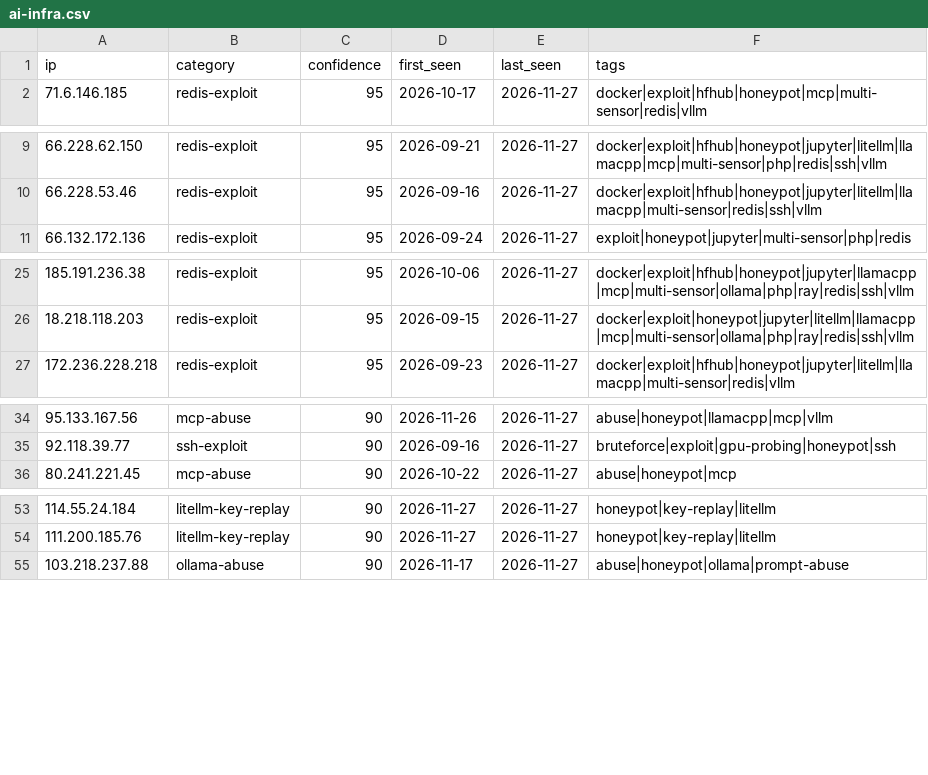
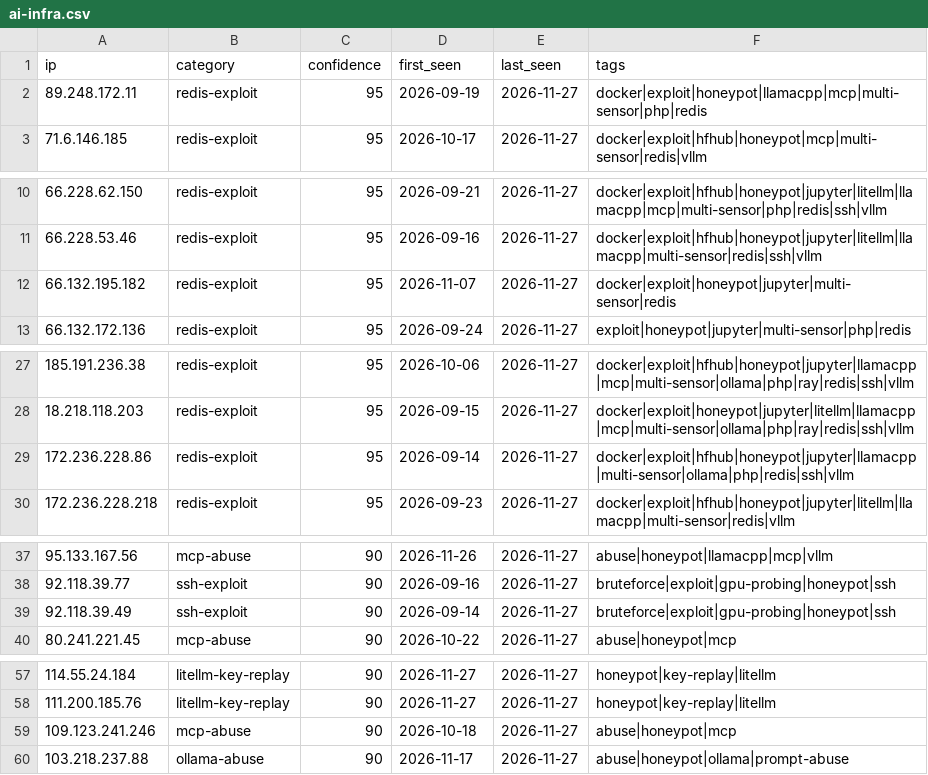
Before and after one commit to Zikmadol/trapline-ioc, a CSV file: feeds/ai-infra.csv, drawn as a sheet; only a part is shown, gaps mark what is left out; the diff covers the shown part only.

```diff
--- a/feeds/ai-infra.csv
+++ b/feeds/ai-infra.csv
@@ -1,2 +1,3 @@
 ip,category,confidence,first_seen,last_seen,tags
+89.248.172.11,redis-exploit,95,2026-09-19,2026-11-27,docker|exploit|honeypot|llamacpp|mcp|multi-sensor|php|redis
 71.6.146.185,redis-exploit,95,2026-10-17,2026-11-27,docker|exploit|hfhub|honeypot|mcp|multi-sensor|redis|vllm
@@ -10,2 +11,3 @@ ip,category,confidence,first_seen,last_seen,tags
 66.228.53.46,redis-exploit,95,2026-09-16,2026-11-27,docker|exploit|hfhub|honeypot|jupyter|litellm|llamacpp|multi-sensor|redis|ssh|vllm
+66.132.195.182,redis-exploit,95,2026-11-07,2026-11-27,docker|exploit|honeypot|jupyter|multi-sensor|redis
 66.132.172.136,redis-exploit,95,2026-09-24,2026-11-27,exploit|honeypot|jupyter|multi-sensor|php|redis
@@ -26,2 +28,3 @@ ip,category,confidence,first_seen,last_seen,tags
 18.218.118.203,redis-exploit,95,2026-09-15,2026-11-27,docker|exploit|honeypot|jupyter|litellm|llamacpp|mcp|multi-sensor|ollama|php|ray|redis|ssh|vllm
+172.236.228.86,redis-exploit,95,2026-09-14,2026-11-27,docker|exploit|hfhub|honeypot|jupyter|llamacpp|multi-sensor|ollama|php|redis|ssh|vllm
 172.236.228.218,redis-exploit,95,2026-09-23,2026-11-27,docker|exploit|hfhub|honeypot|jupyter|litellm|llamacpp|multi-sensor|redis|vllm
@@ -35,2 +38,3 @@ ip,category,confidence,first_seen,last_seen,tags
 92.118.39.77,ssh-exploit,90,2026-09-16,2026-11-27,bruteforce|exploit|gpu-probing|honeypot|ssh
+92.118.39.49,ssh-exploit,90,2026-09-14,2026-11-27,bruteforce|exploit|gpu-probing|honeypot|ssh
 80.241.221.45,mcp-abuse,90,2026-10-22,2026-11-27,abuse|honeypot|mcp
@@ -54,2 +58,3 @@ ip,category,confidence,first_seen,last_seen,tags
 111.200.185.76,litellm-key-replay,90,2026-11-27,2026-11-27,honeypot|key-replay|litellm
+109.123.241.246,mcp-abuse,90,2026-10-18,2026-11-27,abuse|honeypot|mcp
 103.218.237.88,ollama-abuse,90,2026-11-17,2026-11-27,abuse|honeypot|ollama|prompt-abuse
```
Also changed, not shown: 4 removed rows elsewhere in this file, daily/2026-11-27.csv, feeds/all-observed.csv, 13 other files.
